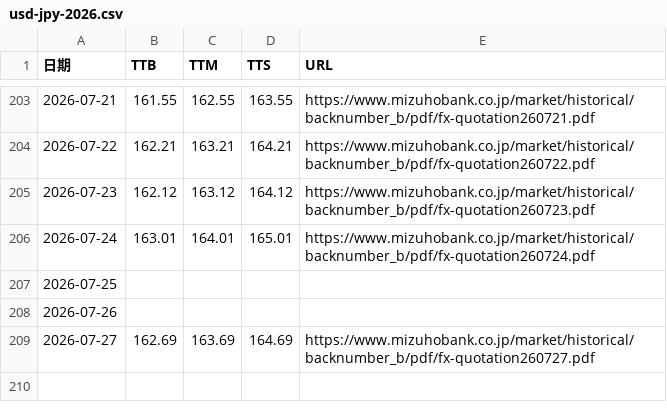
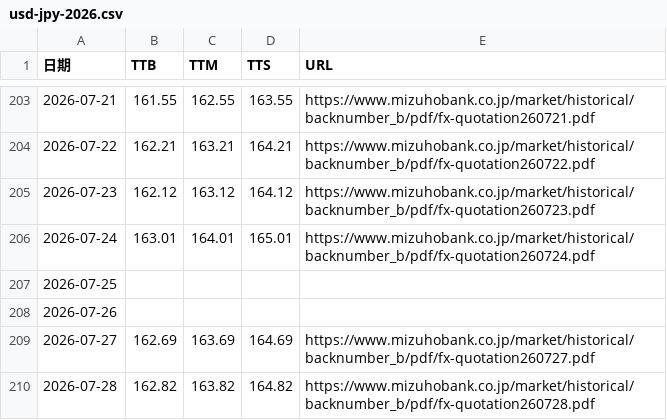
Before and after one commit to imadeit/usd-to-jpy, a CSV file: 2026/usd-jpy-2026.csv, drawn as a sheet; only a part is shown, gaps mark what is left out; the diff names each change by its address in the sheet, - before the commit and + after, or states it on an @@ line.

```diff
--- a/2026/usd-jpy-2026.csv
+++ b/2026/usd-jpy-2026.csv
+row 210: 2026-07-28 | 162.82 | 163.82 | 164.82 | https://www.mizuhobank.co.jp/market/historical/backnumber_b/pdf/fx-quotation260728.pdf
```
Also changed, not shown: gold/gold-usd-2026.csv, 5 other files.
